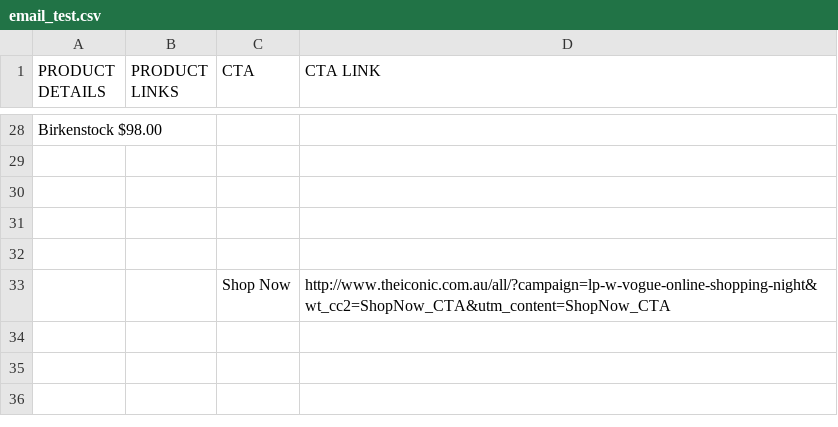
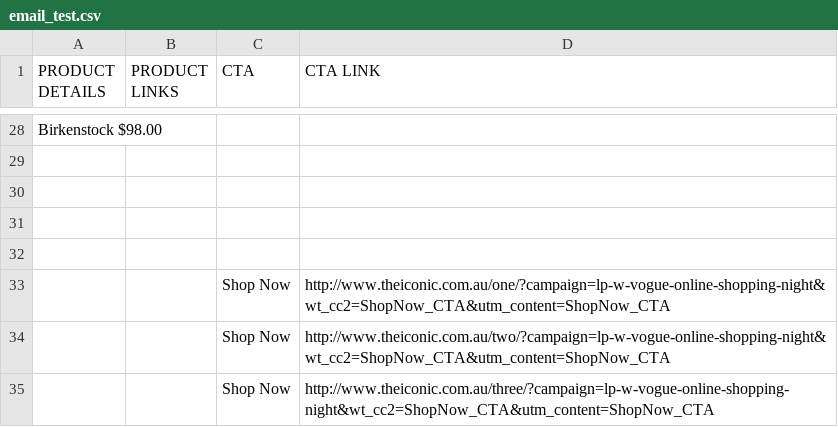
Before and after one commit to rirachoi/table_manager, a CSV file: email_test.csv, drawn as a sheet; only a part is shown, gaps mark what is left out.

```diff
--- a/email_test.csv
+++ b/email_test.csv
@@ -32,2 +32,4 @@ Birkenstock $98.00,,,
 ,,,
-,,Shop Now,http://www.theiconic.com.au/all/?campaign=lp-w-vogue-online-shopping-night&wt_cc2=ShopNow_CTA&utm_content=ShopNow_CTA
+,,Shop Now,http://www.theiconic.com.au/one/?campaign=lp-w-vogue-online-shopping-night&wt_cc2=ShopNow_CTA&utm_content=ShopNow_CTA
+,,Shop Now,http://www.theiconic.com.au/two/?campaign=lp-w-vogue-online-shopping-night&wt_cc2=ShopNow_CTA&utm_content=ShopNow_CTA
+,,Shop Now,http://www.theiconic.com.au/three/?campaign=lp-w-vogue-online-shopping-night&wt_cc2=ShopNow_CTA&utm_content=ShopNow_CTA
```
Also changed, not shown: 3 other files.
